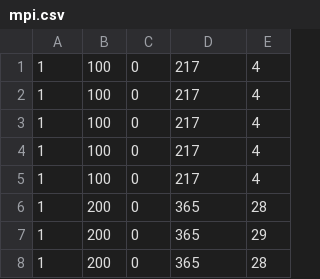
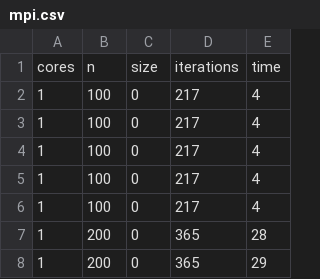
Before and after one commit to JordyAaldering/Parallel-Computing, a CSV file: Project03/Evaluation/mpi.csv, drawn as a sheet; only a part is shown; the shorter side is filled out with more unchanged rows; the diff names each change by its address in the sheet, - before the commit and + after, or states it on an @@ line.

Commit message:
Basic evaluation

```diff
--- a/Project03/Evaluation/mpi.csv
+++ b/Project03/Evaluation/mpi.csv
+row 1: cores | n | size | iterations | time
```
Also changed, not shown: Project03/Evaluation/relax.csv, 1 other file.
